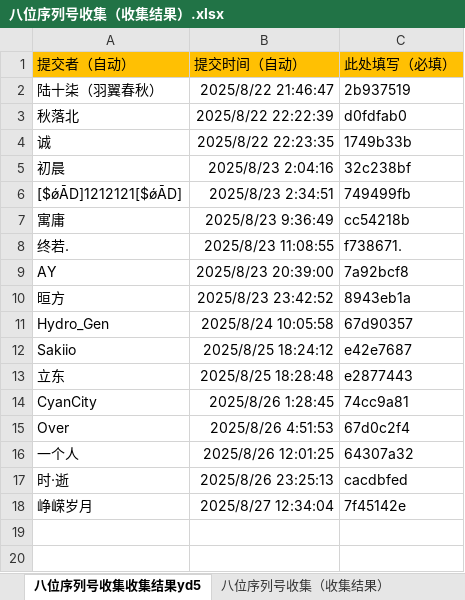
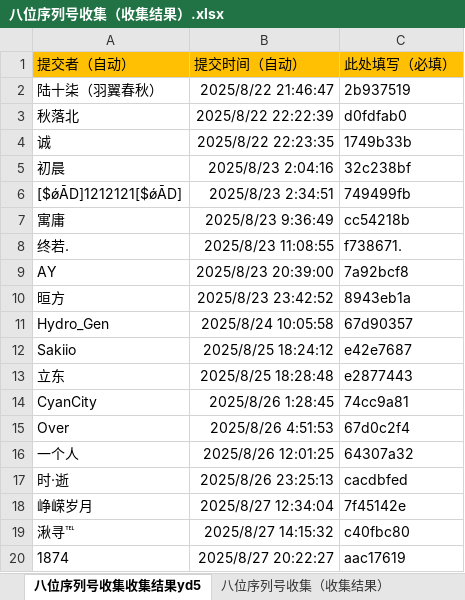
Before and after one commit to tonzy-su/DeviceCheck_data, an Excel workbook: data/八位序列号收集（收集结果）.xlsx, sheet 八位序列号收集收集结果yd5, drawn as a sheet; values as stored, in another font and other column widths than the file's, no borders; the diff names each change by its address in the sheet, - before the commit and + after, or states it on an @@ line.

Commit message:
Add files via upload

```diff
--- a/data/八位序列号收集（收集结果）.xlsx (sheet 八位序列号收集收集结果yd5)
+++ b/data/八位序列号收集（收集结果）.xlsx (sheet 八位序列号收集收集结果yd5)
+row 19: 湫寻℡ | 2025/8/27 14:15:32 | c40fbc80
+row 20: 1874 | 2025/8/27 20:22:27 | aac17619
```
